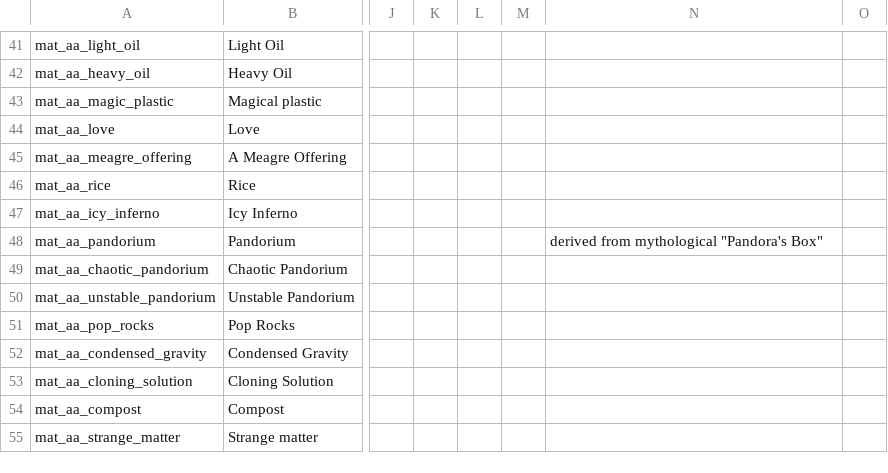
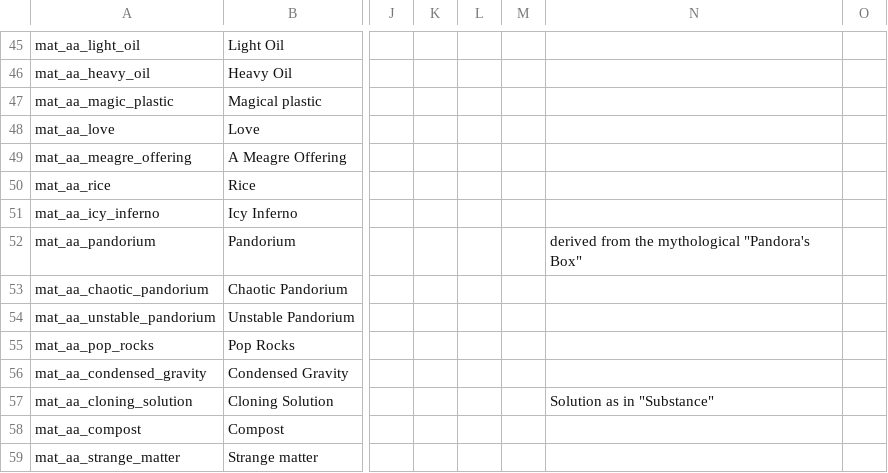
Before and after one commit to Squirrelly13/Hydroxide, a CSV file: translations.csv, drawn as a sheet; only a part is shown, gaps mark what is left out; addresses are those after the commit; the diff covers the shown part only; the diff names each change by its address in the sheet, - before the commit and + after, or states it on an @@ line.

```diff
--- a/translations.csv
+++ b/translations.csv
-N52: derived from mythological "Pandora's Box"
+N52: derived from the mythological "Pandora's Box"
-N57: (empty)
+N57: Solution as in "Substance"
```
Also changed, not shown: 4 added rows and 7 edited cells elsewhere in this file, 8 other files.
